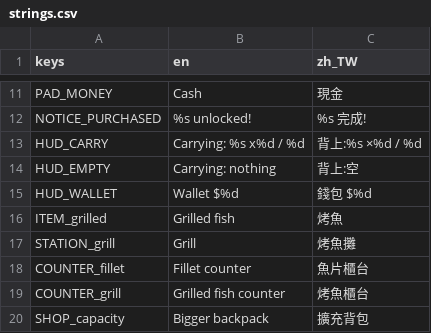
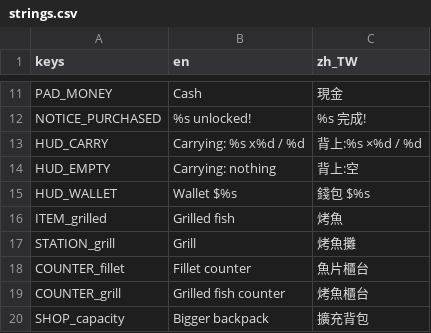
Before and after one commit to tyboy0407/manlife-play, a CSV file: data/locale/strings.csv, drawn as a sheet; only a part is shown, gaps mark what is left out.

```diff
--- a/data/locale/strings.csv
+++ b/data/locale/strings.csv
@@ -14,3 +14,3 @@ HUD_CARRY,Carrying: %s x%d / %d,背上:%s ×%d / %d
 HUD_EMPTY,Carrying: nothing,背上:空
-HUD_WALLET,Wallet $%d,錢包 $%d
+HUD_WALLET,Wallet $%s,錢包 $%s
 ITEM_grilled,Grilled fish,烤魚
```
Also changed, not shown: 9 other files.
